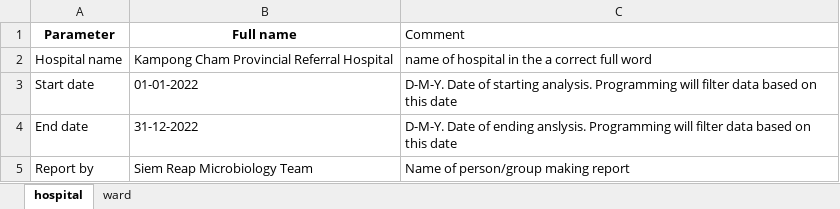
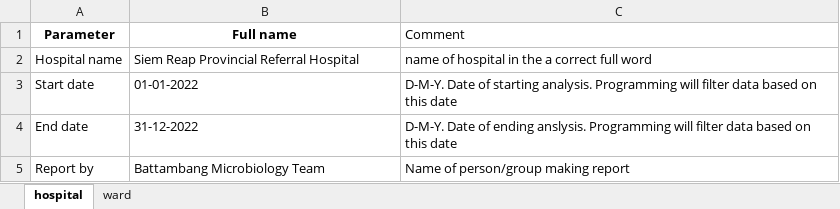
Before and after one commit to Sopheap15/Micro-Report, an Excel workbook: data/Dictionary.xlsx, sheet hospital, drawn as a sheet; values as stored, in another font and other column widths than the file's, no borders; the diff names each change by its address in the sheet, - before the commit and + after, or states it on an @@ line.

```diff
--- a/data/Dictionary.xlsx (sheet hospital)
+++ b/data/Dictionary.xlsx (sheet hospital)
-B2 (Full name): Kampong Cham Provincial Referral Hospital
+B2 (Full name): Siem Reap Provincial Referral Hospital
-B5 (Full name): Siem Reap Microbiology Team
+B5 (Full name): Battambang Microbiology Team
```
Also changed, not shown: 2 other files.
